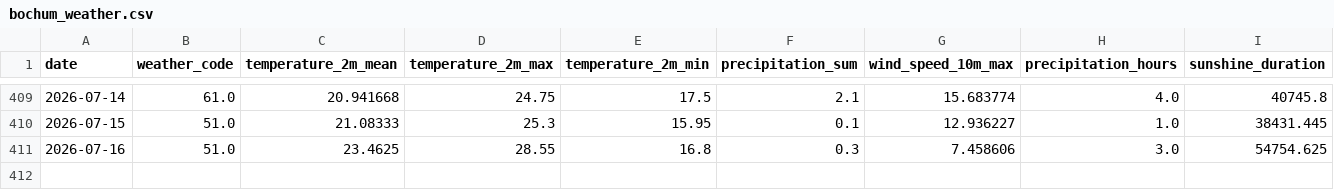
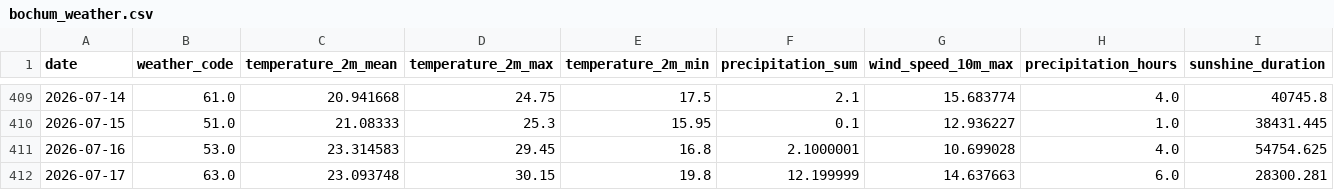
Before and after one commit to fischer-jonas/bbq-tableau, a CSV file: bochum_weather.csv, drawn as a sheet; only a part is shown, gaps mark what is left out.

Commit message:
Daily weather update

```diff
--- a/bochum_weather.csv
+++ b/bochum_weather.csv
@@ -410,2 +410,3 @@ date,weather_code,temperature_2m_mean,temperature_2m_max,temperature_2m_min,prec
 2026-07-15,51.0,21.08333,25.3,15.95,0.1,12.936227,1.0,38431.445
-2026-07-16,51.0,23.4625,28.55,16.8,0.3,7.458606,3.0,54754.625
+2026-07-16,53.0,23.314583,29.45,16.8,2.1000001,10.699028,4.0,54754.625
+2026-07-17,63.0,23.093748,30.15,19.8,12.199999,14.637663,6.0,28300.281
```
Also changed, not shown: glfi.csv.
